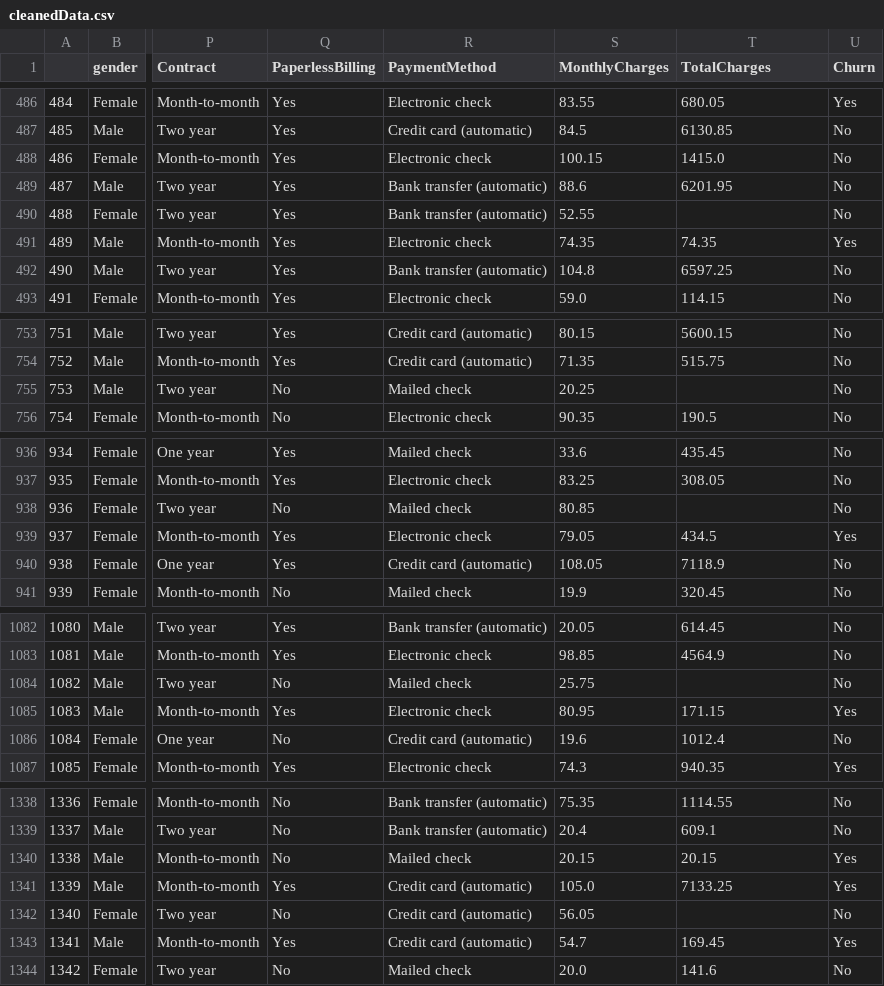
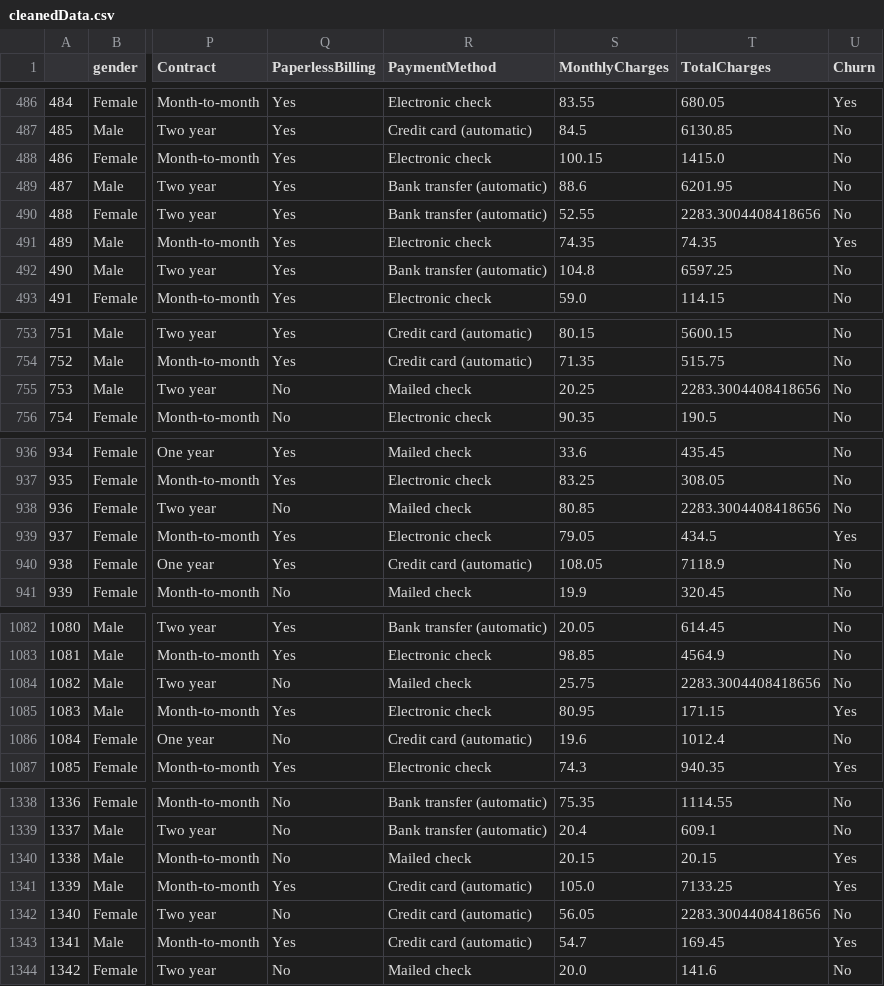
Before and after one commit to KishenSharma6/TelcoCustomerChurn, a CSV file: Data/CleanedData/cleanedData.csv, drawn as a sheet; only a part is shown, gaps mark what is left out; the diff covers the shown part only; the diff names each change by its address in the sheet, - before the commit and + after, or states it on an @@ line.

Commit message:
Replaced missing values in TotalCharges with mean

```diff
--- a/Data/CleanedData/cleanedData.csv
+++ b/Data/CleanedData/cleanedData.csv
-T490 (TotalCharges): (empty)
+T490 (TotalCharges): 2283.3004408418656
-T755 (TotalCharges): (empty)
+T755 (TotalCharges): 2283.3004408418656
-T938 (TotalCharges): (empty)
+T938 (TotalCharges): 2283.3004408418656
-T1084 (TotalCharges): (empty)
+T1084 (TotalCharges): 2283.3004408418656
-T1342 (TotalCharges): (empty)
+T1342 (TotalCharges): 2283.3004408418656
```
Also changed, not shown: 6 edited cells elsewhere in this file.
